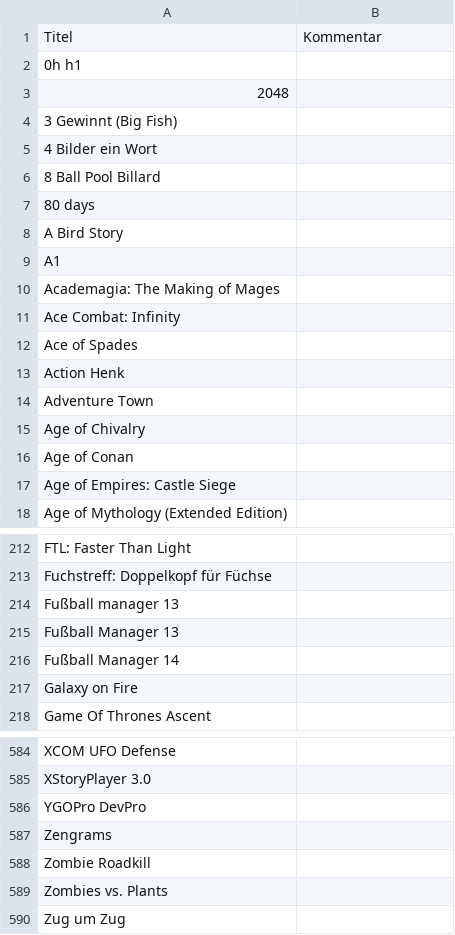
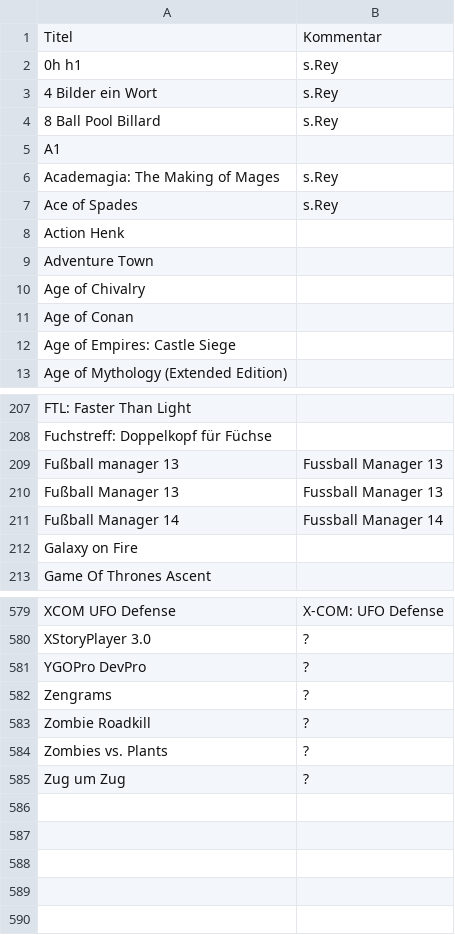
Before and after one commit to VDVC/Survey, a TSV file: daten/2014/unbekannte-titel.tsv, drawn as a sheet; only a part is shown, gaps mark what is left out; the diff covers the shown part only.

```diff
--- a/daten/2014/unbekannte-titel.tsv
+++ b/daten/2014/unbekannte-titel.tsv
@@ -1,13 +1,8 @@
 "Titel"	"Kommentar"
-"0h h1"	""
-"2048"	""
-"3 Gewinnt (Big Fish)"	""
-"4 Bilder ein Wort"	""
-"8 Ball Pool Billard"	""
-"80 days"	""
-"A Bird Story"	""
+"0h h1"	"s.Rey"
+"4 Bilder ein Wort"	"s.Rey"
+"8 Ball Pool Billard"	"s.Rey"
 "A1"	""
-"Academagia: The Making of Mages"	""
-"Ace Combat: Infinity"	""
-"Ace of Spades"	""
+"Academagia: The Making of Mages"	"s.Rey"
+"Ace of Spades"	"s.Rey"
 "Action Henk"	""
@@ -213,5 +208,5 @@
 "Fuchstreff: Doppelkopf für Füchse"	""
-"Fußball manager 13"	""
-"Fußball Manager 13"	""
-"Fußball Manager 14"	""
+"Fußball manager 13"	"Fussball Manager 13"
+"Fußball Manager 13"	"Fussball Manager 13"
+"Fußball Manager 14"	"Fussball Manager 14"
 "Galaxy on Fire"	""
@@ -584,7 +579,7 @@
-"XCOM UFO Defense"	""
-"XStoryPlayer 3.0"	""
-"YGOPro DevPro"	""
-"Zengrams"	""
-"Zombie Roadkill"	""
-"Zombies vs. Plants"	""
-"Zug um Zug"	""
+"XCOM UFO Defense"	"X-COM: UFO Defense"
+"XStoryPlayer 3.0"	"?"
+"YGOPro DevPro"	"?"
+"Zengrams"	"?"
+"Zombie Roadkill"	"?"
+"Zombies vs. Plants"	"?"
+"Zug um Zug"	"?"
```
Also changed, not shown: 27 edited cells elsewhere in this file.
